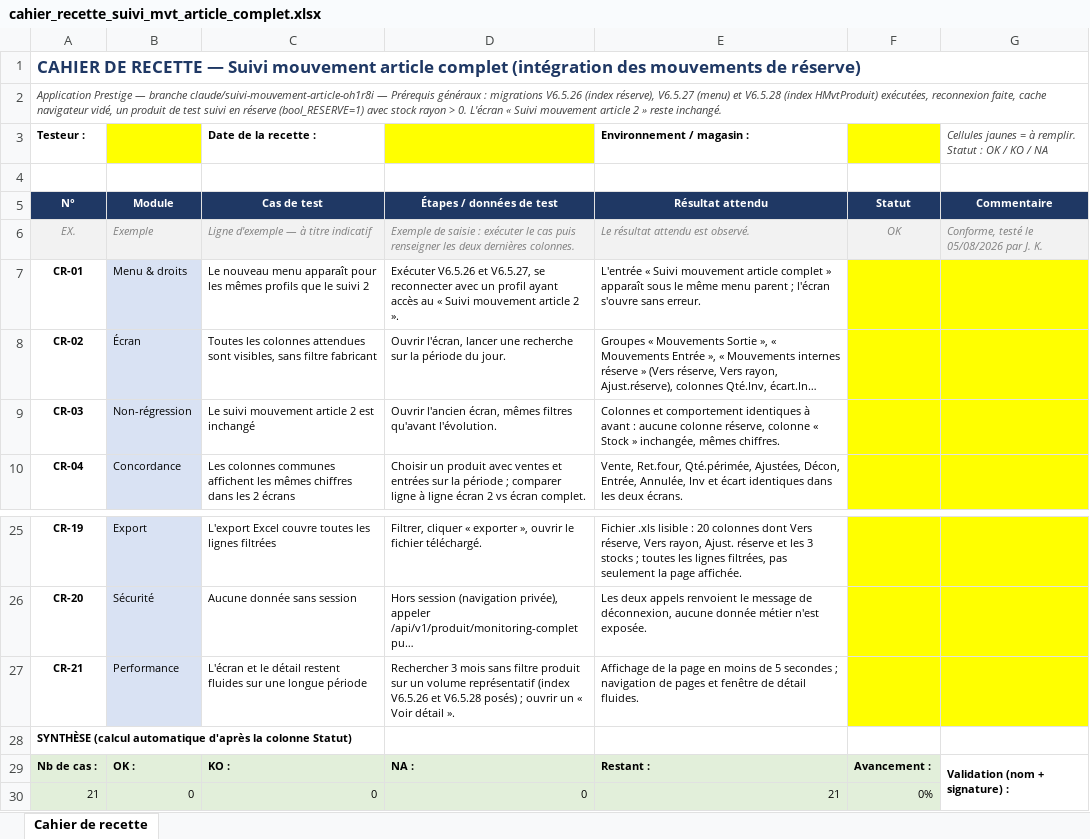
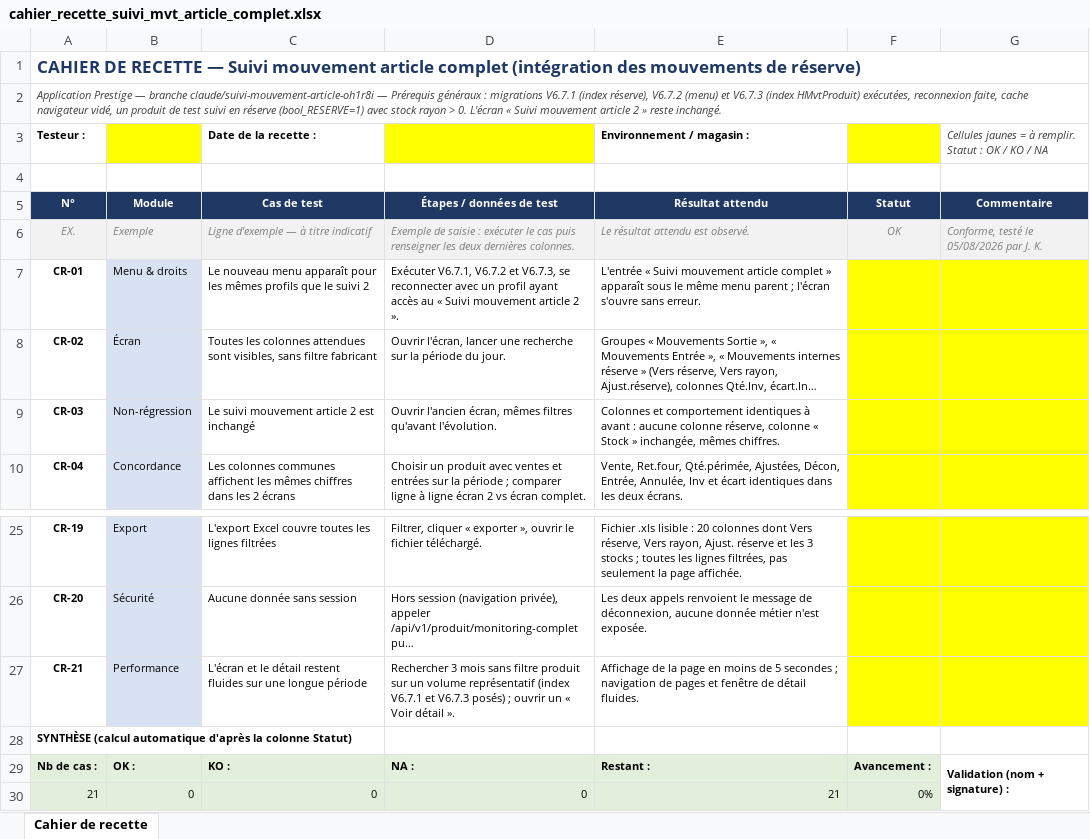
Before and after one commit to airm5500/prestige, an Excel workbook: docs/cahier_recette_suivi_mvt_article_complet.xlsx, sheet Cahier de recette, drawn as a sheet; only a part is shown, gaps mark what is left out; long unchanged cells end in …; values as stored, in another font and other column widths than the file's, no borders; the diff names each change by its address in the sheet, - before the commit and + after, or states it on an @@ line.

```diff
--- a/docs/cahier_recette_suivi_mvt_article_complet.xlsx (sheet Cahier de recette)
+++ b/docs/cahier_recette_suivi_mvt_article_complet.xlsx (sheet Cahier de recette)
-A2 (Testeur :): …: migrations V6.5.26 (index réserve), V6.5.27 (menu) et V6.5.28 (index HMvtProduit)…
+A2 (Testeur :): …: migrations V6.7.1 (index réserve), V6.7.2 (menu) et V6.7.3 (index HMvtProduit)…
-D7: Exécuter V6.5.26 et V6.5.27, se reconnecter…
+D7: Exécuter V6.7.1, V6.7.2 et V6.7.3, se reconnecter…
-D27: …représentatif (index V6.5.26 et V6.5.28 posés) ;…
+D27: …représentatif (index V6.7.1 et V6.7.3 posés) ;…
```
Also changed, not shown: 3 other files.
